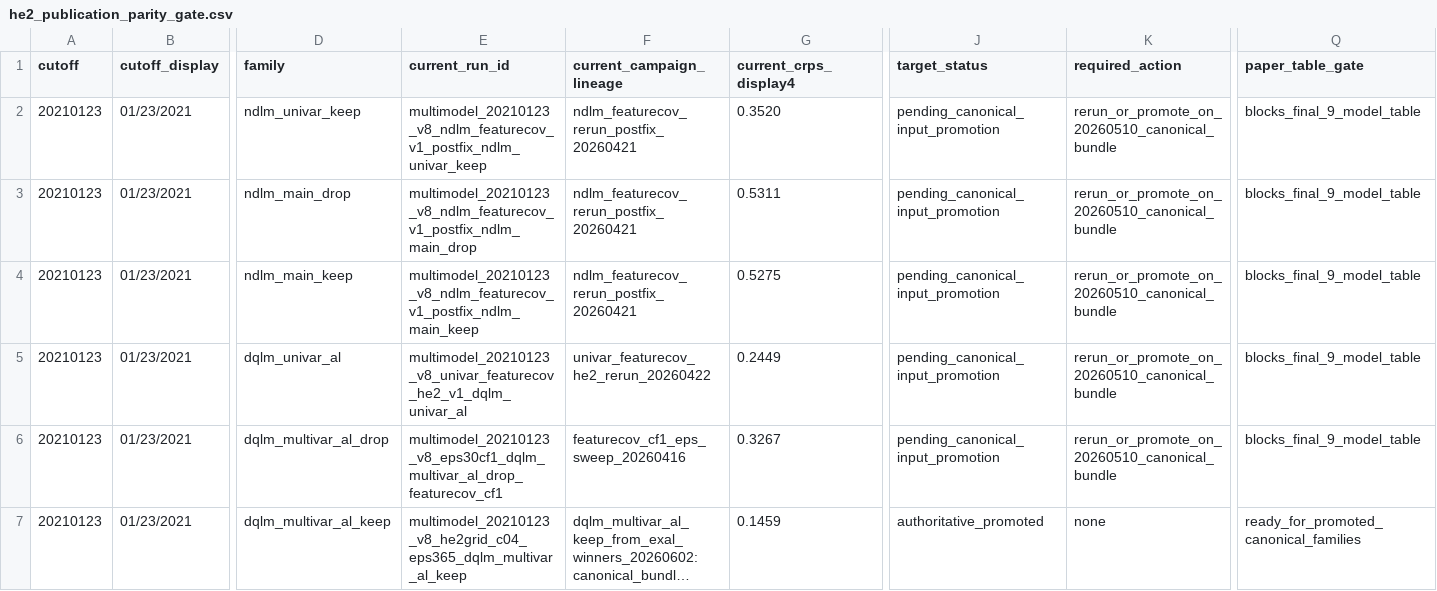
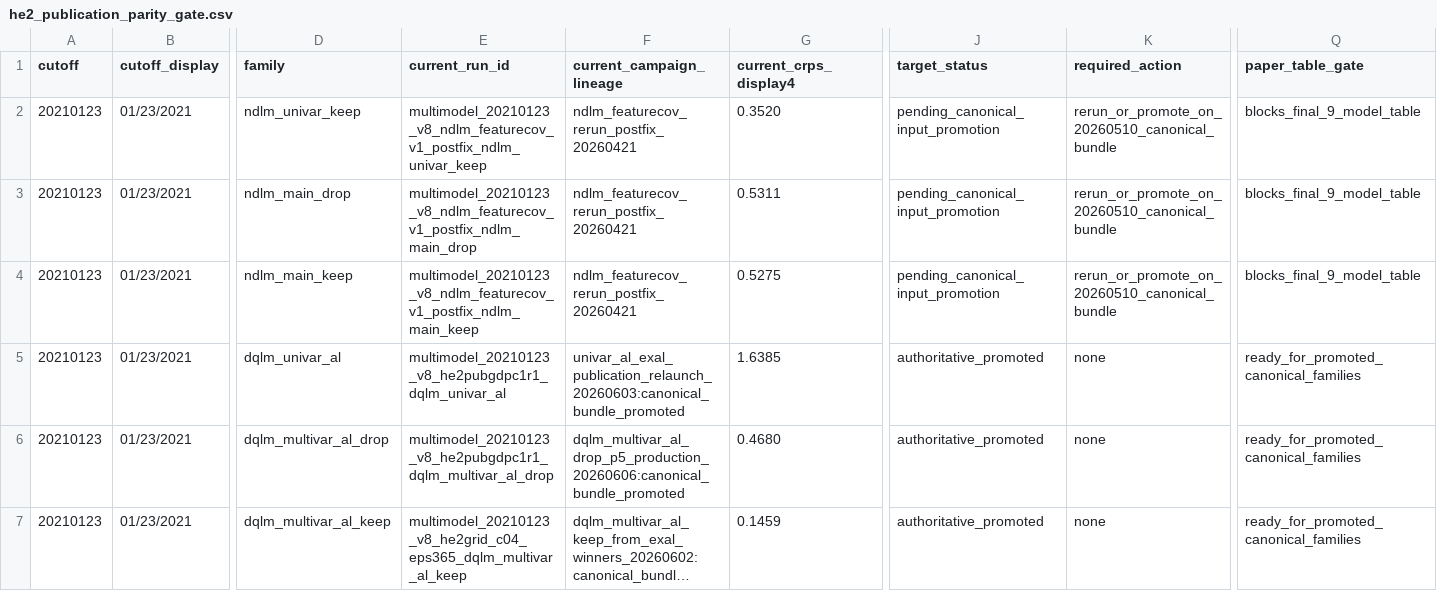
Before and after one commit to AntonioAPDL/Evironmetrics---REVISED-DOC-2, a CSV file: artifacts/he2_publication_freeze/he2_publication_parity_gate.csv, drawn as a sheet; only a part is shown, gaps mark what is left out; long unchanged cells end in …; the diff covers the shown part only; the diff names each change by its address in the sheet, - before the commit and + after, or states it on an @@ line.

```diff
--- a/artifacts/he2_publication_freeze/he2_publication_parity_gate.csv
+++ b/artifacts/he2_publication_freeze/he2_publication_parity_gate.csv
-E5 (current_run_id): multimodel_20210123_v8_univar_featurecov_he2_v1_dqlm_univar_al
+E5 (current_run_id): multimodel_20210123_v8_he2pubgdpc1r1_dqlm_univar_al
-F5 (current_campaign_lineage): univar_featurecov_he2_rerun_20260422
+F5 (current_campaign_lineage): univar_al_exal_publication_relaunch_20260603:canonical_bundle_promoted
-G5 (current_crps_display4): 0.2449
+G5 (current_crps_display4): 1.6385
-J5:J6 (target_status): pending_canonical_input_promotion
+J5:J6 (target_status): authoritative_promoted
-K5:K6 (required_action): rerun_or_promote_on_20260510_canonical_bundle
+K5:K6 (required_action): none
-Q5:Q6 (paper_table_gate): blocks_final_9_model_table
+Q5:Q6 (paper_table_gate): ready_for_promoted_canonical_families
-E6 (current_run_id): multimodel_20210123_v8_eps30cf1_dqlm_multivar_al_drop_featurecov_cf1
+E6 (current_run_id): multimodel_20210123_v8_he2pubgdpc1r1_dqlm_multivar_al_drop
-F6 (current_campaign_lineage): featurecov_cf1_eps_sweep_20260416
+F6 (current_campaign_lineage): dqlm_multivar_al_drop_p5_production_20260606:canonical_bundle_promoted
-G6 (current_crps_display4): 0.3267
+G6 (current_crps_display4): 0.4680
```
Also changed, not shown: 78 edited cells elsewhere in this file, artifacts/he2_publication_freeze/he2_bayesian_publication_alignment.csv, artifacts/he2_publication_freeze/he2_bayesian_publication_inputs.csv, 12 other files.
